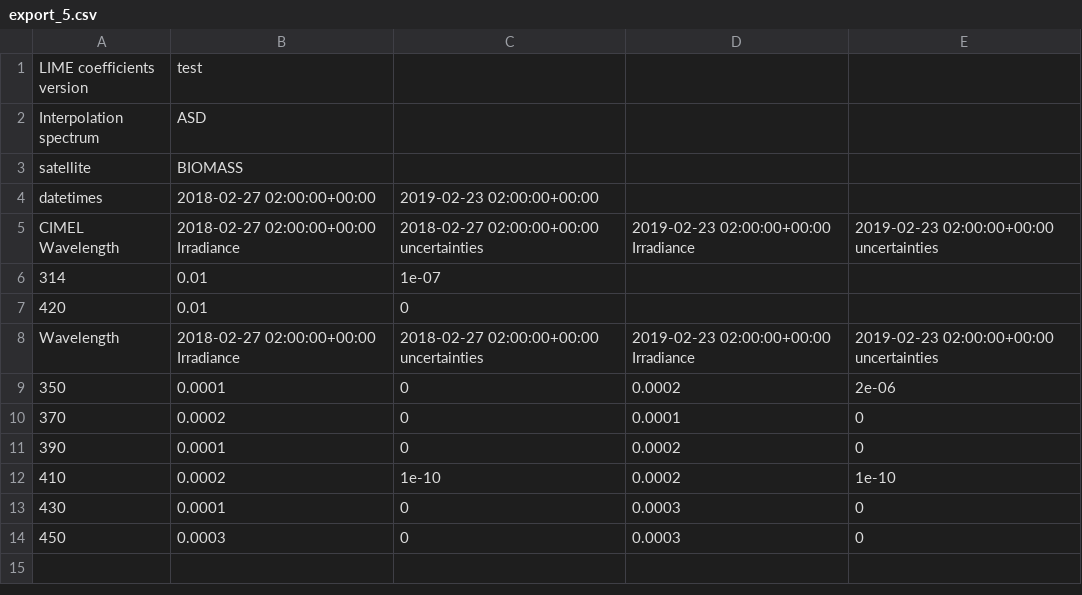
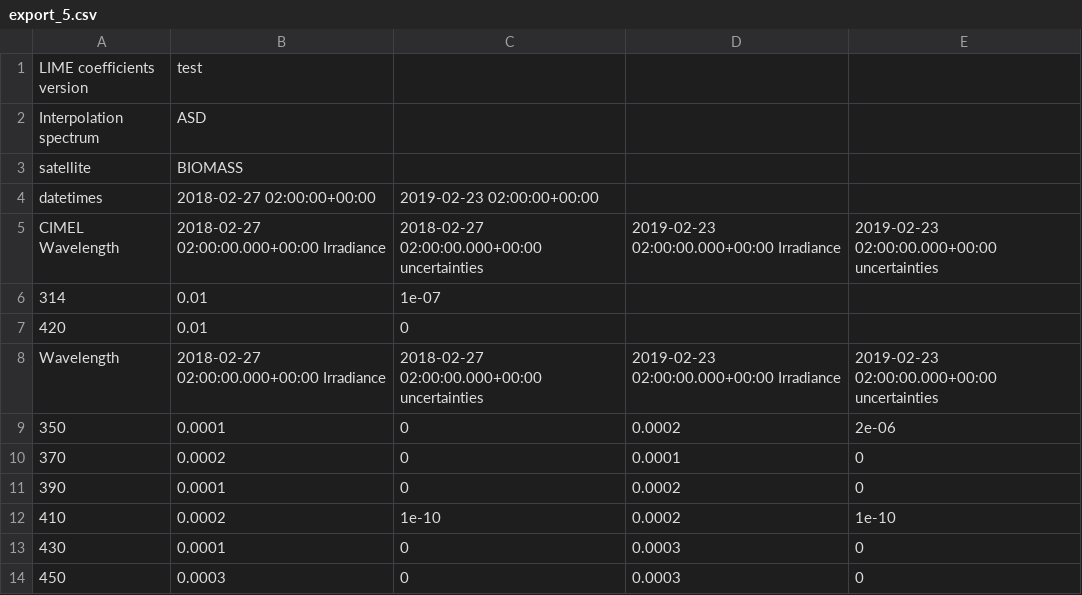
Before and after one commit to LIME-ESA/lime_tbx, a CSV file: test_files/csv/export_5.csv, drawn as a sheet.

```diff
--- a/test_files/csv/export_5.csv
+++ b/test_files/csv/export_5.csv
@@ -4,6 +4,6 @@ satellite,BIOMASS
 datetimes,2018-02-27 02:00:00+00:00,2019-02-23 02:00:00+00:00
-CIMEL Wavelength,2018-02-27 02:00:00+00:00 Irradiance,2018-02-27 02:00:00+00:00 uncertainties,2019-02-23 02:00:00+00:00 Irradiance,2019-02-23 02:00:00+00:00 uncertainties
+CIMEL Wavelength,2018-02-27 02:00:00.000+00:00 Irradiance,2018-02-27 02:00:00.000+00:00 uncertainties,2019-02-23 02:00:00.000+00:00 Irradiance,2019-02-23 02:00:00.000+00:00 uncertainties
 314,0.01,1e-07
 420,0.01,0
-Wavelength,2018-02-27 02:00:00+00:00 Irradiance,2018-02-27 02:00:00+00:00 uncertainties,2019-02-23 02:00:00+00:00 Irradiance,2019-02-23 02:00:00+00:00 uncertainties
+Wavelength,2018-02-27 02:00:00.000+00:00 Irradiance,2018-02-27 02:00:00.000+00:00 uncertainties,2019-02-23 02:00:00.000+00:00 Irradiance,2019-02-23 02:00:00.000+00:00 uncertainties
 350,0.0001,0,0.0002,2e-06
```
Also changed, not shown: test_files/csv/export_1.csv, test_files/csv/export_3.csv, 5 other files.
